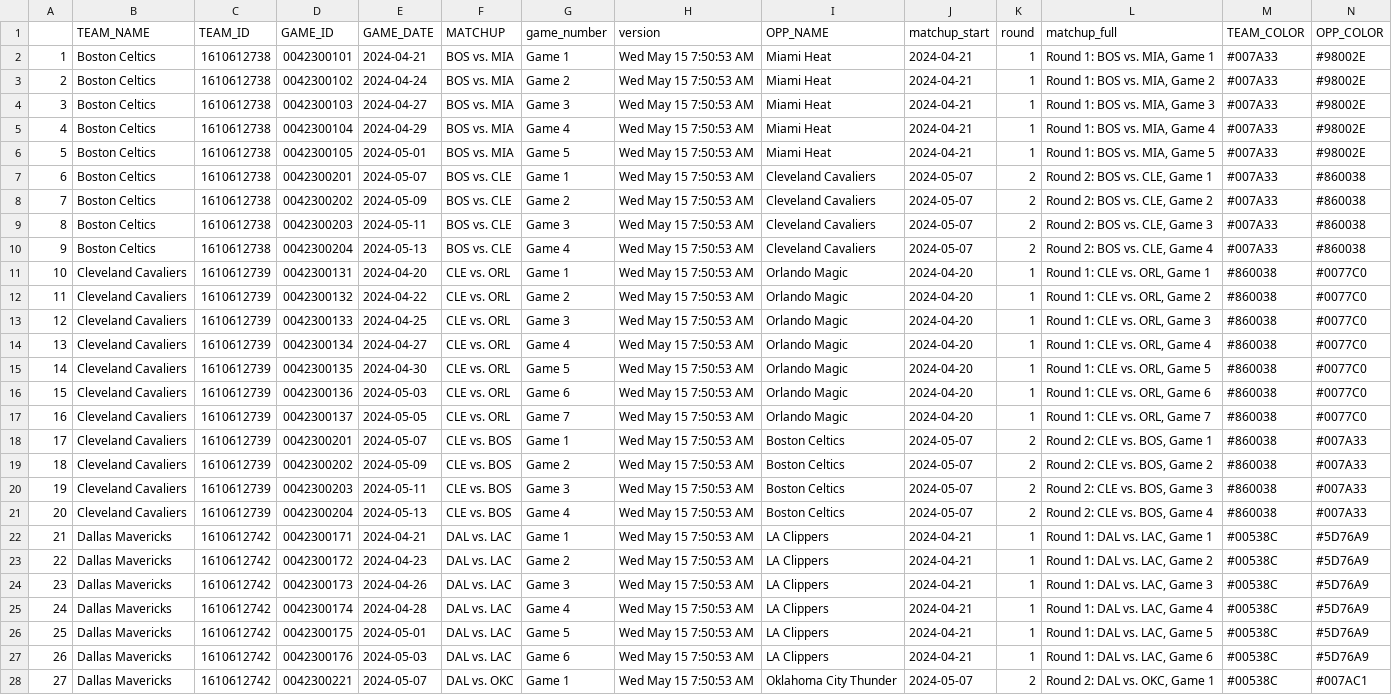
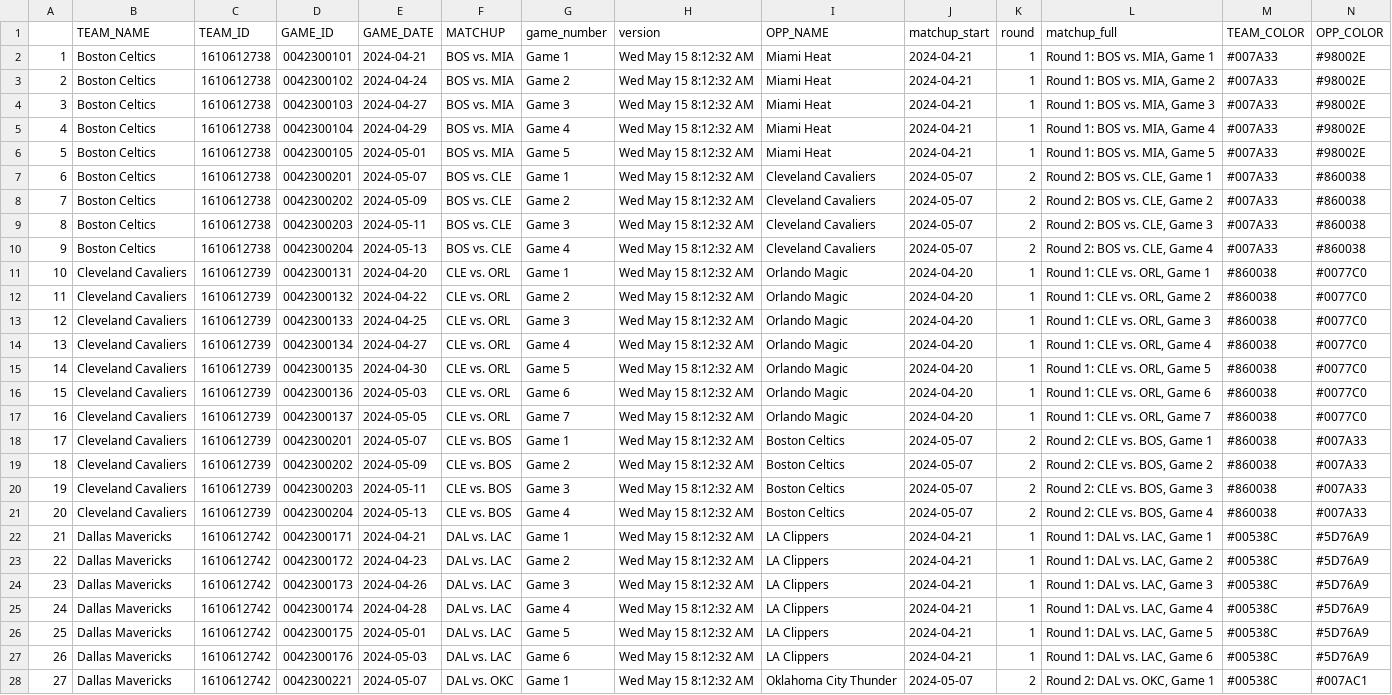
Before and after one commit to Saurabh1975/player_match_up_r, a CSV file: Data/gamelog.csv, drawn as a sheet; only a part is shown; the diff covers the shown part only; the diff names each change by its address in the sheet, - before the commit and + after, or states it on an @@ line.

Commit message:
20240515

```diff
--- a/Data/gamelog.csv
+++ b/Data/gamelog.csv
-H2:H28 (version): Wed May 15 7:50:53 AM
+H2:H28 (version): Wed May 15 8:12:32 AM
```
Also changed, not shown: 95 edited cells elsewhere in this file.
